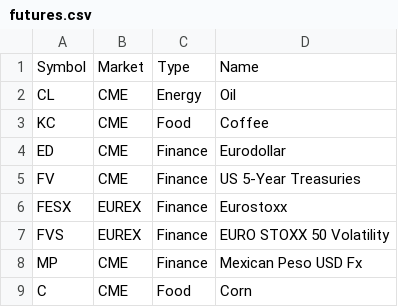
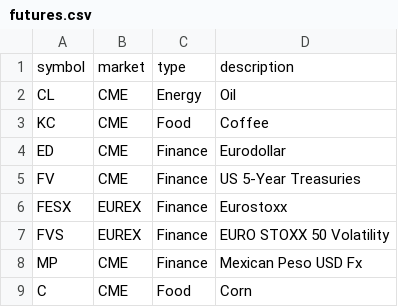
Before and after one commit to bmaher74/quant_at, a CSV file: data/futures.csv, drawn as a sheet.

```diff
--- a/data/futures.csv
+++ b/data/futures.csv
@@ -1,2 +1,2 @@
-Symbol,Market,Type,Name
+symbol,market,type,description
 CL,CME,Energy,Oil
```
Also changed, not shown: 1 other file.
